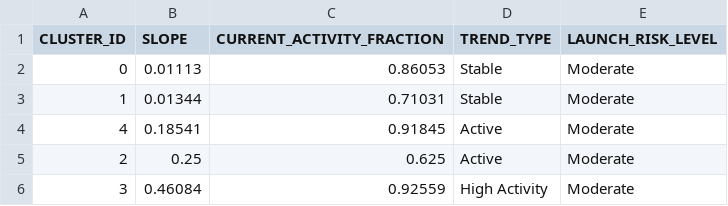
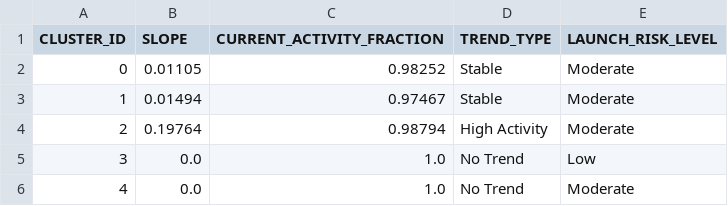
Before and after one commit to Sushrut2007/SpaceDebrisRadar.AI, a CSV file: data/outputs/trend_summary.csv, drawn as a sheet.

```diff
--- a/data/outputs/trend_summary.csv
+++ b/data/outputs/trend_summary.csv
@@ -1,6 +1,6 @@
 CLUSTER_ID,SLOPE,CURRENT_ACTIVITY_FRACTION,TREND_TYPE,LAUNCH_RISK_LEVEL
-0,0.01113,0.86053,Stable,Moderate
-1,0.01344,0.71031,Stable,Moderate
-4,0.18541,0.91845,Active,Moderate
-2,0.25,0.625,Active,Moderate
-3,0.46084,0.92559,High Activity,Moderate
+0,0.01105,0.98252,Stable,Moderate
+1,0.01494,0.97467,Stable,Moderate
+2,0.19764,0.98794,High Activity,Moderate
+3,0.0,1.0,No Trend,Low
+4,0.0,1.0,No Trend,Moderate
```
Also changed, not shown: 5 other files.
